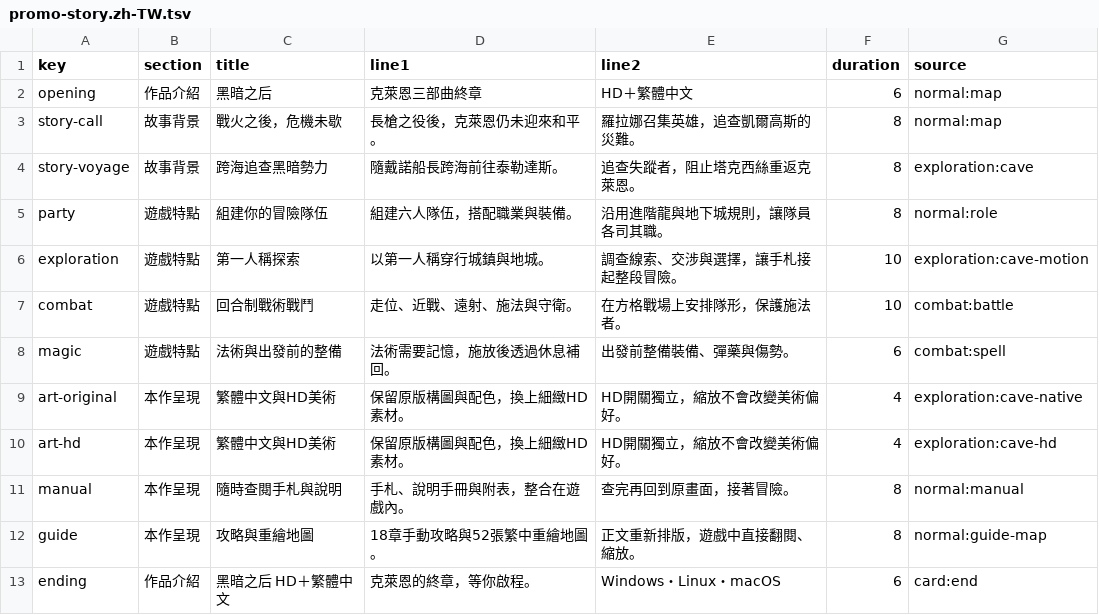
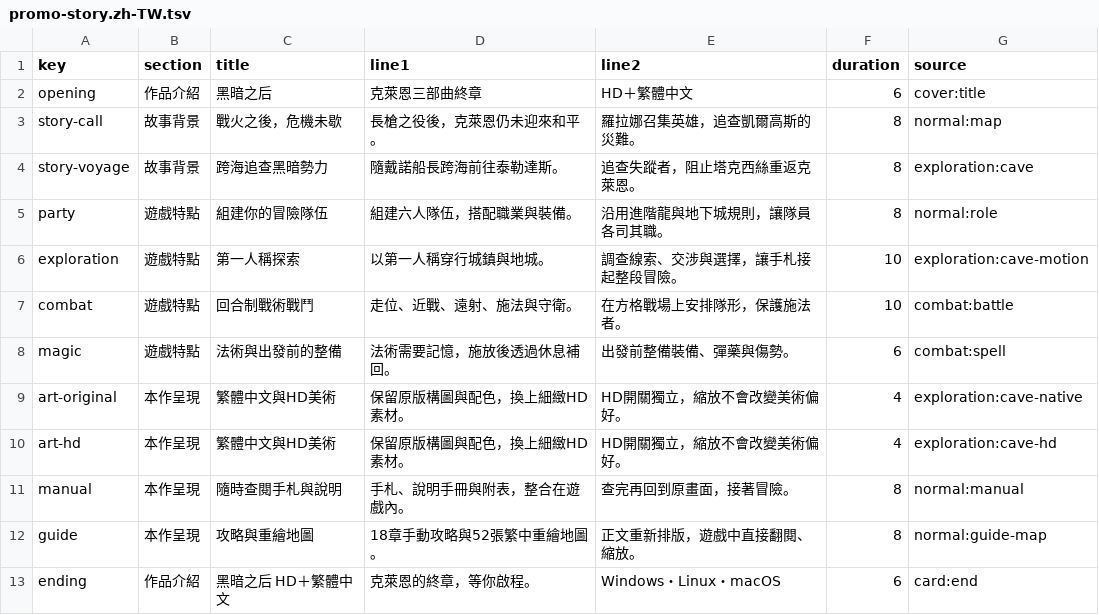
Before and after one commit to wicanr2/dark-queen-of-krynn-cht, a TSV file: text/promo-story.zh-TW.tsv, drawn as a sheet.

```diff
--- a/text/promo-story.zh-TW.tsv
+++ b/text/promo-story.zh-TW.tsv
@@ -1,3 +1,3 @@
 key	section	title	line1	line2	duration	source
-opening	作品介紹	黑暗之后	克萊恩三部曲終章	HD＋繁體中文	6	normal:map
+opening	作品介紹	黑暗之后	克萊恩三部曲終章	HD＋繁體中文	6	cover:title
 story-call	故事背景	戰火之後，危機未歇	長槍之役後，克萊恩仍未迎來和平。	羅拉娜召集英雄，追查凱爾高斯的災難。	8	normal:map
```
Also changed, not shown: 25 other files.
